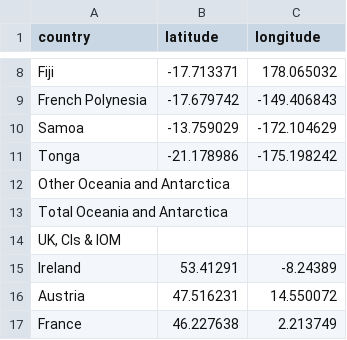
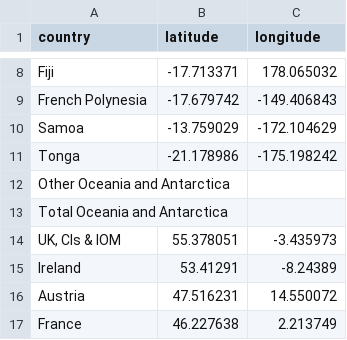
Before and after one commit to jimsteel/GovHack-exdstc, a CSV file: HitherAndThither/data/countries.csv, drawn as a sheet; only a part is shown, gaps mark what is left out.

```diff
--- a/HitherAndThither/data/countries.csv
+++ b/HitherAndThither/data/countries.csv
@@ -13,3 +13,3 @@ Other Oceania and Antarctica,,
 Total Oceania and Antarctica,,
-"UK,  CIs & IOM",,
+"UK,  CIs & IOM",55.378051,-3.435973
 Ireland,53.41291,-8.24389
```
Also changed, not shown: HitherAndThither/data/340109.csv, 1 other file.
